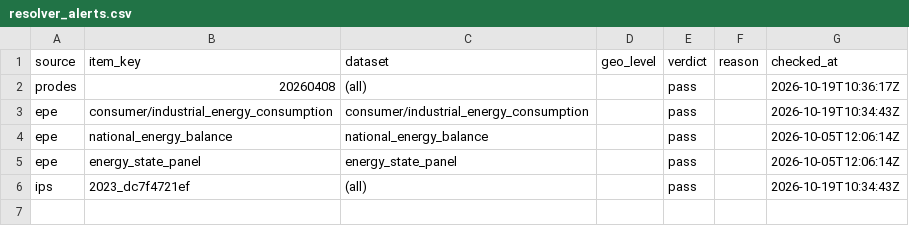
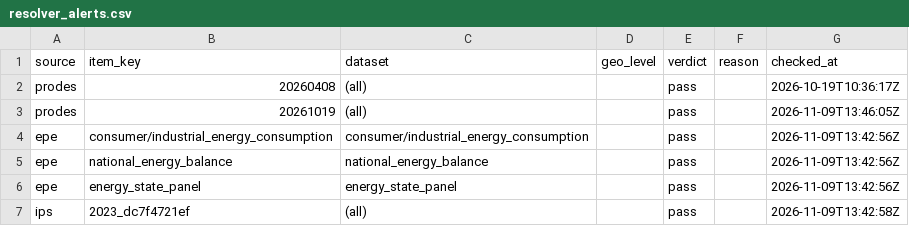
Before and after one commit to datazoompuc/datazoom.amazonia, a CSV file: actions/cache/resolver_alerts.csv, drawn as a sheet.

```diff
--- a/actions/cache/resolver_alerts.csv
+++ b/actions/cache/resolver_alerts.csv
@@ -2,5 +2,6 @@ source,item_key,dataset,geo_level,verdict,reason,checked_at
 prodes,20260408,(all),,pass,,2026-10-19T10:36:17Z
-epe,consumer/industrial_energy_consumption,consumer/industrial_energy_consumption,,pass,,2026-10-19T10:34:43Z
-epe,national_energy_balance,national_energy_balance,,pass,,2026-10-05T12:06:14Z
-epe,energy_state_panel,energy_state_panel,,pass,,2026-10-05T12:06:14Z
-ips,2023_dc7f4721ef,(all),,pass,,2026-10-19T10:34:43Z
+prodes,20261019,(all),,pass,,2026-11-09T13:46:05Z
+epe,consumer/industrial_energy_consumption,consumer/industrial_energy_consumption,,pass,,2026-11-09T13:42:56Z
+epe,national_energy_balance,national_energy_balance,,pass,,2026-11-09T13:42:56Z
+epe,energy_state_panel,energy_state_panel,,pass,,2026-11-09T13:42:56Z
+ips,2023_dc7f4721ef,(all),,pass,,2026-11-09T13:42:58Z
```
Also changed, not shown: inst/extdata/manifest/v1/datasets_link.csv, 1 other file.
